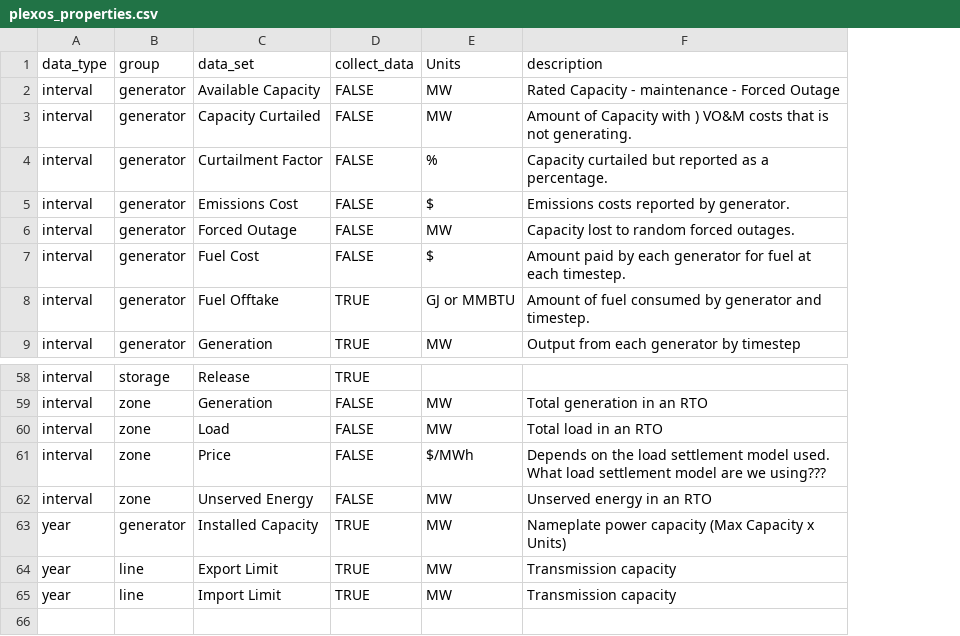
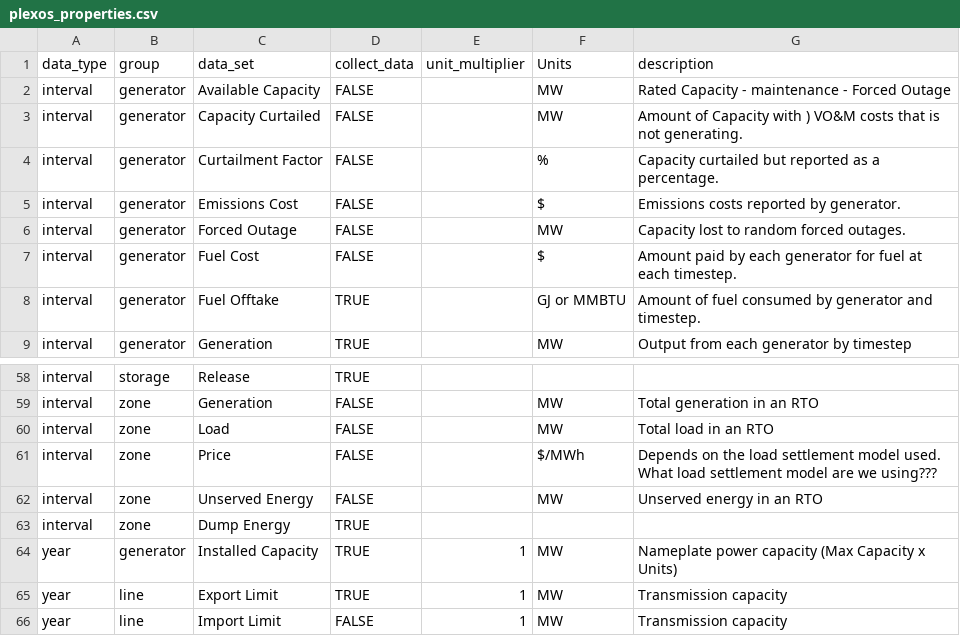
Before and after one commit to NREL/Marmot, a CSV file: plexos_properties.csv, drawn as a sheet; only a part is shown, gaps mark what is left out; addresses are those after the commit; the diff names each change by its address in the sheet, - before the commit and + after, or states it on an @@ line.

Commit message:
Added ability to pull and process zonal data

```diff
--- a/plexos_properties.csv
+++ b/plexos_properties.csv
+column E (unit_multiplier), rows 64-66: all 1
+row 63: interval | zone | Dump Energy | TRUE
-D66 (collect_data): TRUE
+D66 (collect_data): FALSE
```
Also changed, not shown: 6 other files.
